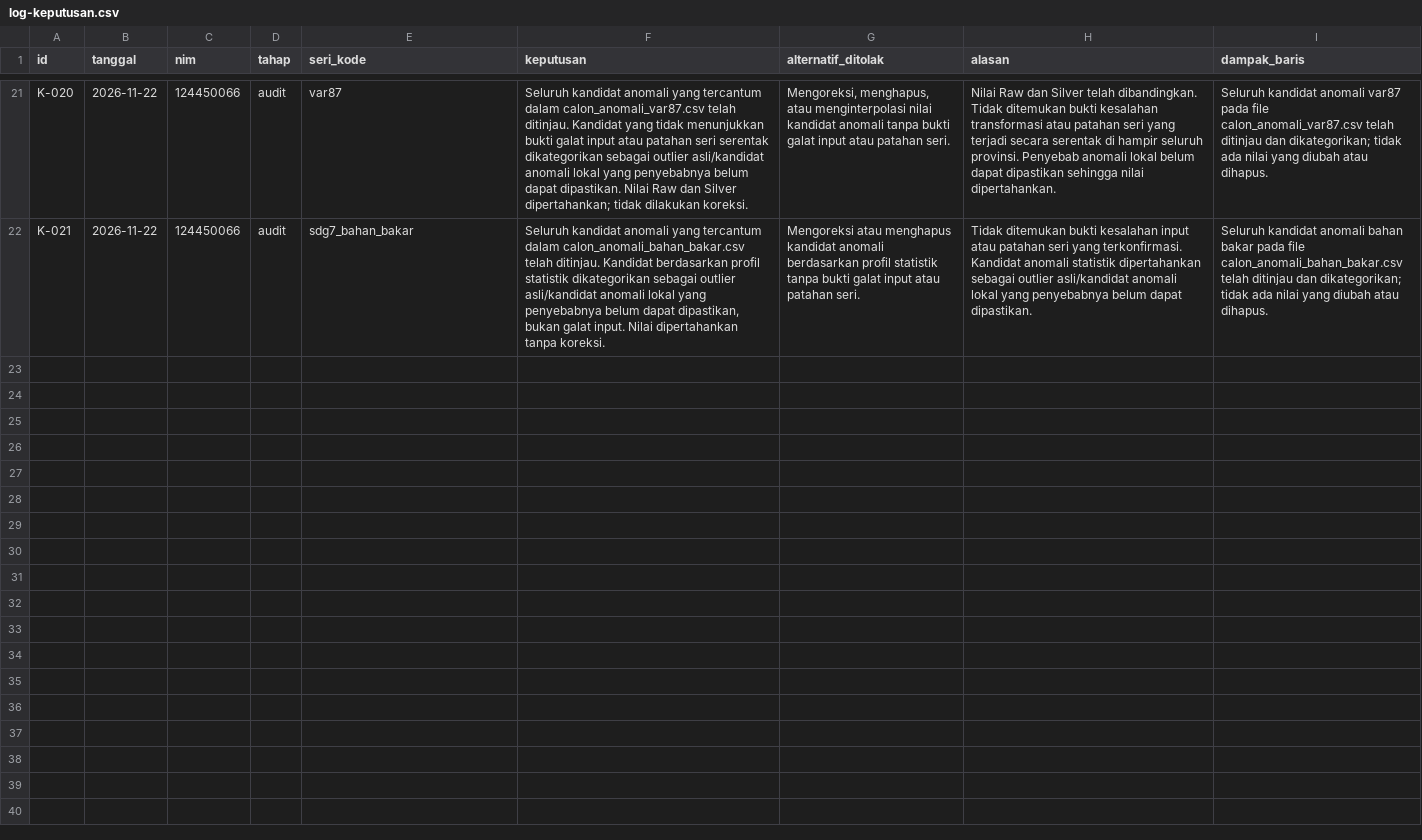
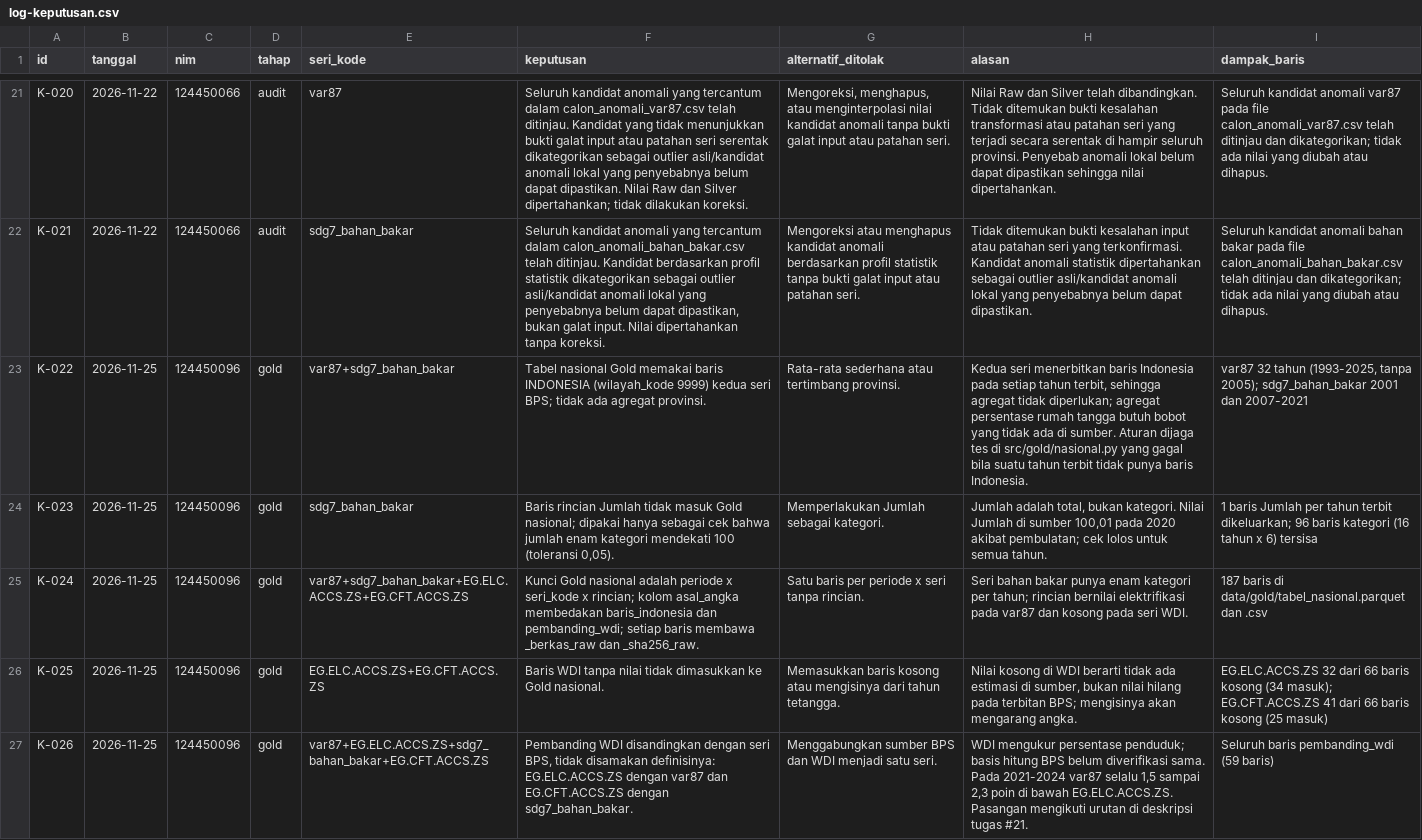
Before and after one commit to dhalzz/Tugas-Besar-Data-Wrangling-Kelompok-18, a CSV file: log-keputusan.csv, drawn as a sheet; only a part is shown, gaps mark what is left out; the diff names each change by its address in the sheet, - before the commit and + after, or states it on an @@ line.

Commit message:
Tahap 6: catat keputusan Gold nasional di log-keputusan.csv (K-022 s.d. K-026)

```diff
--- a/log-keputusan.csv
+++ b/log-keputusan.csv
+row 23: K-022 | 2026-11-25 | 124450096 | gold | var87+sdg7_bahan_bakar | Tabel nasional Gold memakai baris INDONESIA (wilayah_kode 9999) kedua seri BPS; tidak ada agregat provinsi. | Rata-rata sederhana atau tertimbang provinsi. | Kedua seri menerbitkan baris Indonesia pada setiap tahun terbit, sehingga agregat tidak diperlukan; agregat persentase rumah tangga butuh bobot yang tidak ada di sumber. Aturan dijaga tes di src/gold/nasional.py yang gagal bila suatu tahun terbit tidak punya baris Indonesia. | var87 32 tahun (1993-2025, tanpa 2005); sdg7_bahan_bakar 2001 dan 2007-2021
+row 24: K-023 | 2026-11-25 | 124450096 | gold | sdg7_bahan_bakar | Baris rincian Jumlah tidak masuk Gold nasional; dipakai hanya sebagai cek bahwa jumlah enam kategori mendekati 100 (toleransi 0,05). | Memperlakukan Jumlah sebagai kategori. | Jumlah adalah total, bukan kategori. Nilai Jumlah di sumber 100,01 pada 2020 akibat pembulatan; cek lolos untuk semua tahun. | 1 baris Jumlah per tahun terbit dikeluarkan; 96 baris kategori (16 tahun x 6) tersisa
+row 25: K-024 | 2026-11-25 | 124450096 | gold | var87+sdg7_bahan_bakar+EG.ELC.ACCS.ZS+EG.CFT.ACCS.ZS | Kunci Gold nasional adalah periode x seri_kode x rincian; kolom asal_angka membedakan baris_indonesia dan pembanding_wdi; setiap baris membawa _berkas_raw dan _sha256_raw. | Satu baris per periode x seri tanpa rincian. | Seri bahan bakar punya enam kategori per tahun; rincian bernilai elektrifikasi pada var87 dan kosong pada seri WDI. | 187 baris di data/gold/tabel_nasional.parquet dan .csv
+row 26: K-025 | 2026-11-25 | 124450096 | gold | EG.ELC.ACCS.ZS+EG.CFT.ACCS.ZS | Baris WDI tanpa nilai tidak dimasukkan ke Gold nasional. | Memasukkan baris kosong atau mengisinya dari tahun tetangga. | Nilai kosong di WDI berarti tidak ada estimasi di sumber, bukan nilai hilang pada terbitan BPS; mengisinya akan mengarang angka. | EG.ELC.ACCS.ZS 32 dari 66 baris kosong (34 masuk); EG.CFT.ACCS.ZS 41 dari 66 baris kosong (25 masuk)
+row 27: K-026 | 2026-11-25 | 124450096 | gold | var87+EG.ELC.ACCS.ZS+sdg7_bahan_bakar+EG.CFT.ACCS.ZS | Pembanding WDI disandingkan dengan seri BPS, tidak disamakan definisinya: EG.ELC.ACCS.ZS dengan var87 dan EG.CFT.ACCS.ZS dengan sdg7_bahan_bakar. | Menggabungkan sumber BPS dan WDI menjadi satu seri. | WDI mengukur persentase penduduk; basis hitung BPS belum diverifikasi sama. Pada 2021-2024 var87 selalu 1,5 sampai 2,3 poin di bawah EG.ELC.ACCS.ZS. Pasangan mengikuti urutan di deskripsi tugas #21. | Seluruh baris pembanding_wdi (59 baris)
```
